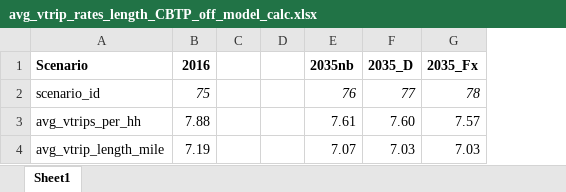
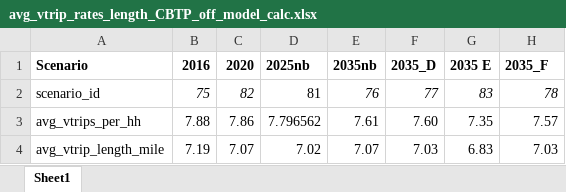
Before and after one commit to SANDAG/Off_Model_Calculators_ABM2, an Excel workbook: off_model_calculators/sandag_inputs/avg_vtrip_rates_length_CBTP_off_model_calc.xlsx, sheet Sheet1, drawn as a sheet; values as stored, in another font and other column widths than the file's, no borders; removed rows and columns are numbered as before the commit, all else as after; the diff names each change by its address in the sheet, - before the commit and + after, or states it on an @@ line.

Commit message:
Add files via upload
with 2020, 2025nb and 2035 E added.

```diff
--- a/off_model_calculators/sandag_inputs/avg_vtrip_rates_length_CBTP_off_model_calc.xlsx (sheet Sheet1)
+++ b/off_model_calculators/sandag_inputs/avg_vtrip_rates_length_CBTP_off_model_calc.xlsx (sheet Sheet1)
-column C, empty
-column D, empty
+column C (2020), rows 2-4: 82 | 7.86 | 7.07
+column D (2025nb), rows 2-4: 81 | 7.796562 | 7.02
+column G (2035 E), rows 2-4: 83 | 7.35 | 6.83
-H1: 2035_Fx
+H1: 2035_F
```
